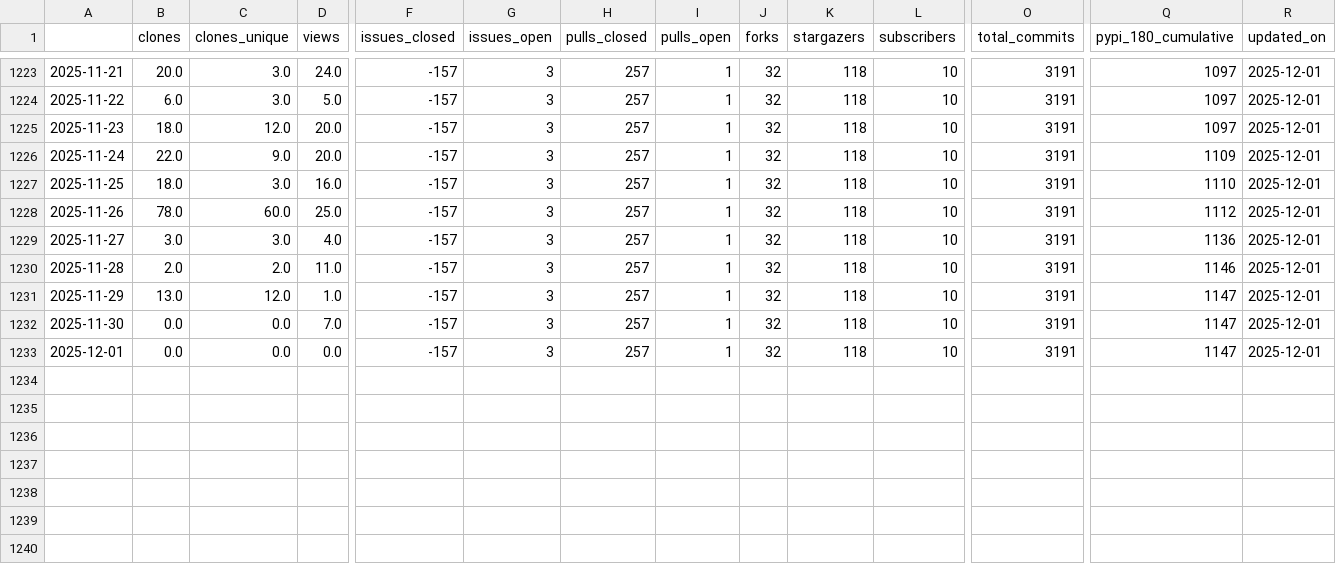
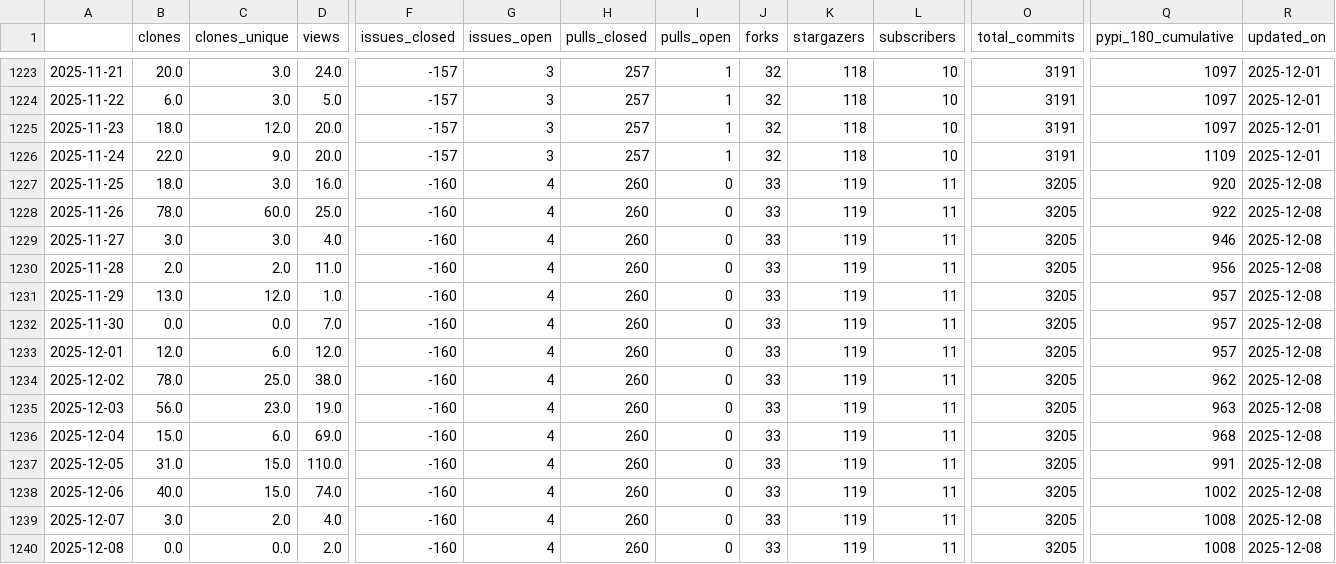
Before and after one commit to NREL/osos, a CSV file: data/sup3r.csv, drawn as a sheet; only a part is shown, gaps mark what is left out; rows hold the shown columns only; the diff covers the shown part only; the diff names each change by its address in the sheet, - before the commit and + after, or states it on an @@ line.

```diff
--- a/data/sup3r.csv
+++ b/data/sup3r.csv
-F1227:F1233 (issues_closed): -157
+F1227:F1233 (issues_closed): -160
-G1227:G1233 (issues_open): 3
+G1227:G1233 (issues_open): 4
-H1227:H1233 (pulls_closed): 257
+H1227:H1233 (pulls_closed): 260
-I1227:I1233 (pulls_open): 1
+I1227:I1233 (pulls_open): 0
-J1227:J1233 (forks): 32
+J1227:J1233 (forks): 33
-K1227:K1233 (stargazers): 118
+K1227:K1233 (stargazers): 119
-L1227:L1233 (subscribers): 10
+L1227:L1233 (subscribers): 11
-O1227:O1233 (total_commits): 3191
+O1227:O1233 (total_commits): 3205
-Q1227 (pypi_180_cumulative): 1110
+Q1227 (pypi_180_cumulative): 920
-R1227:R1233 (updated_on): 2025-12-01
+R1227:R1233 (updated_on): 2025-12-08
-Q1228 (pypi_180_cumulative): 1112
+Q1228 (pypi_180_cumulative): 922
-Q1229 (pypi_180_cumulative): 1136
+Q1229 (pypi_180_cumulative): 946
-Q1230 (pypi_180_cumulative): 1146
+Q1230 (pypi_180_cumulative): 956
-Q1231:Q1233 (pypi_180_cumulative): 1147
+Q1231:Q1233 (pypi_180_cumulative): 957
-B1233 (clones): 0.0
+B1233 (clones): 12.0
-C1233 (clones_unique): 0.0
+C1233 (clones_unique): 6.0
-D1233 (views): 0.0
+D1233 (views): 12.0
+row 1234: 2025-12-02 | 78.0 | 25.0 | 38.0 | -160 | 4 | 260 | 0 | 33 | 119 | 11 | 3205 | 962 | 2025-12-08
+row 1235: 2025-12-03 | 56.0 | 23.0 | 19.0 | -160 | 4 | 260 | 0 | 33 | 119 | 11 | 3205 | 963 | 2025-12-08
+row 1236: 2025-12-04 | 15.0 | 6.0 | 69.0 | -160 | 4 | 260 | 0 | 33 | 119 | 11 | 3205 | 968 | 2025-12-08
+row 1237: 2025-12-05 | 31.0 | 15.0 | 110.0 | -160 | 4 | 260 | 0 | 33 | 119 | 11 | 3205 | 991 | 2025-12-08
+row 1238: 2025-12-06 | 40.0 | 15.0 | 74.0 | -160 | 4 | 260 | 0 | 33 | 119 | 11 | 3205 | 1002 | 2025-12-08
+row 1239: 2025-12-07 | 3.0 | 2.0 | 4.0 | -160 | 4 | 260 | 0 | 33 | 119 | 11 | 3205 | 1008 | 2025-12-08
+row 1240: 2025-12-08 | 0.0 | 0.0 | 2.0 | -160 | 4 | 260 | 0 | 33 | 119 | 11 | 3205 | 1008 | 2025-12-08
```
Also changed, not shown: 1 edited cell elsewhere in this file, data/nrwal.csv, data/phygnn.csv, 20 other files.
